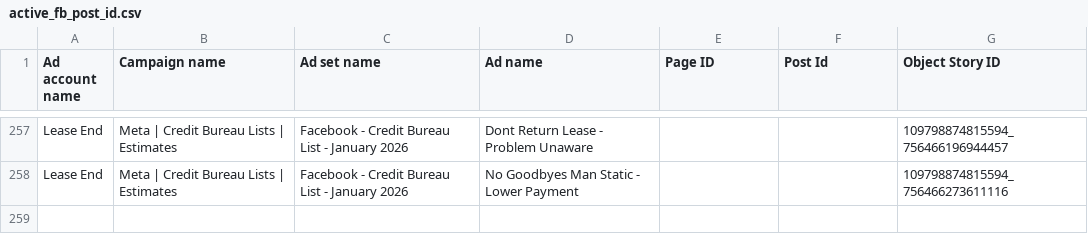
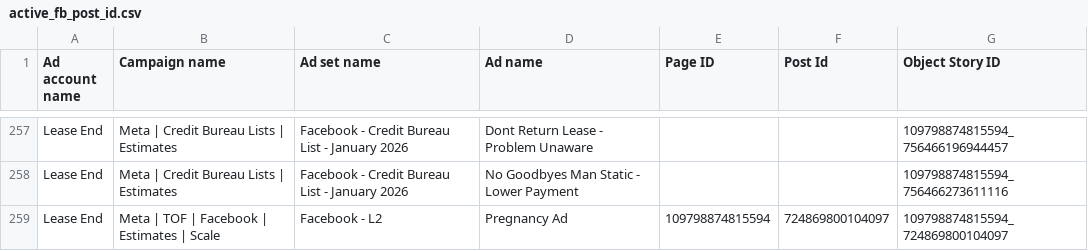
Before and after one commit to keenship1291/dspy-fastapi-api, a CSV file: active_fb_post_id.csv, drawn as a sheet; only a part is shown, gaps mark what is left out.

Commit message:
Add FB post: Pregnancy Ad - Post ID 724869800104097

```diff
--- a/active_fb_post_id.csv
+++ b/active_fb_post_id.csv
@@ -258 +258,2 @@ Lease End,Meta | Credit Bureau Lists | Estimates,Facebook - Credit Bureau List -
 Lease End,Meta | Credit Bureau Lists | Estimates,Facebook - Credit Bureau List - January 2026,No Goodbyes Man Static - Lower Payment,,,109798874815594_756466273611116
+Lease End,Meta | TOF | Facebook | Estimates | Scale,Facebook - L2,Pregnancy Ad,109798874815594,724869800104097,109798874815594_724869800104097
```
